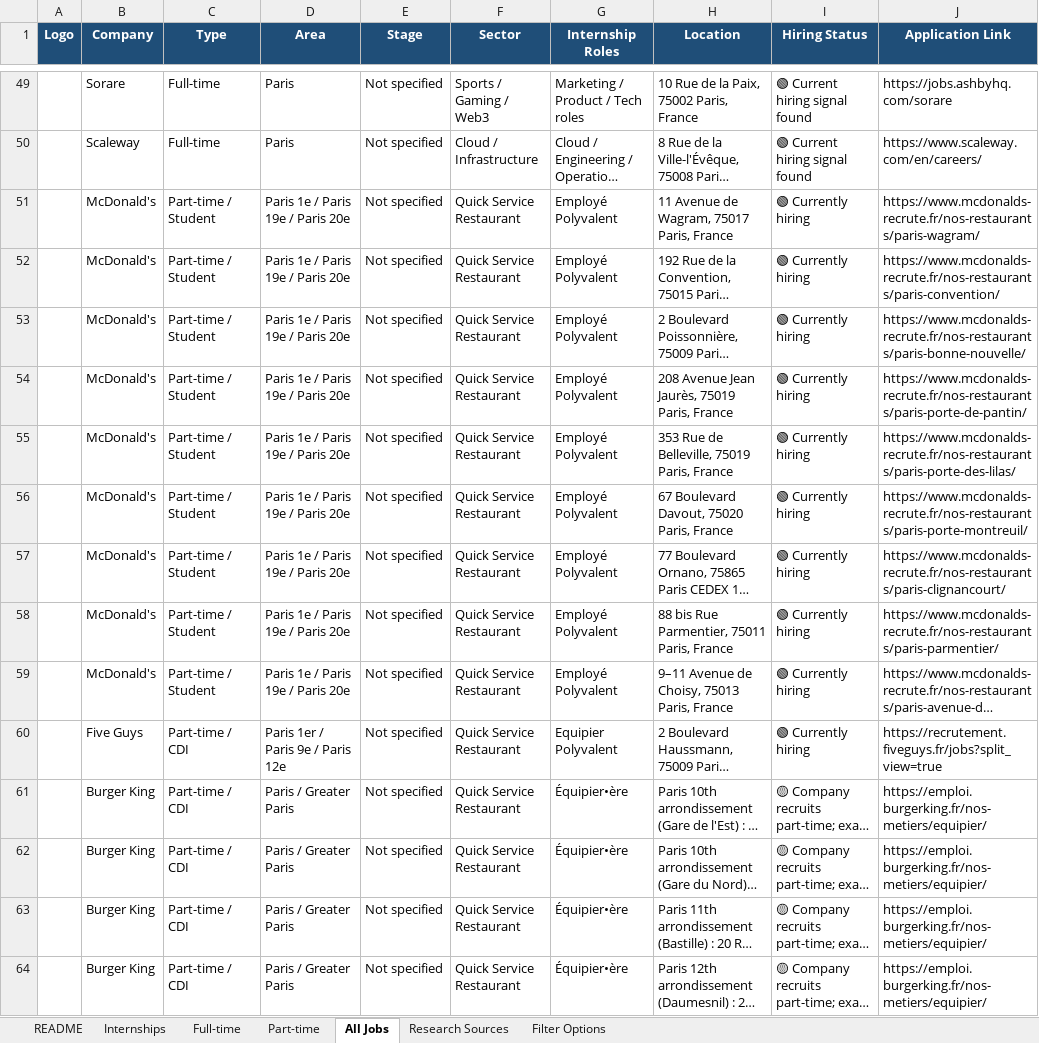
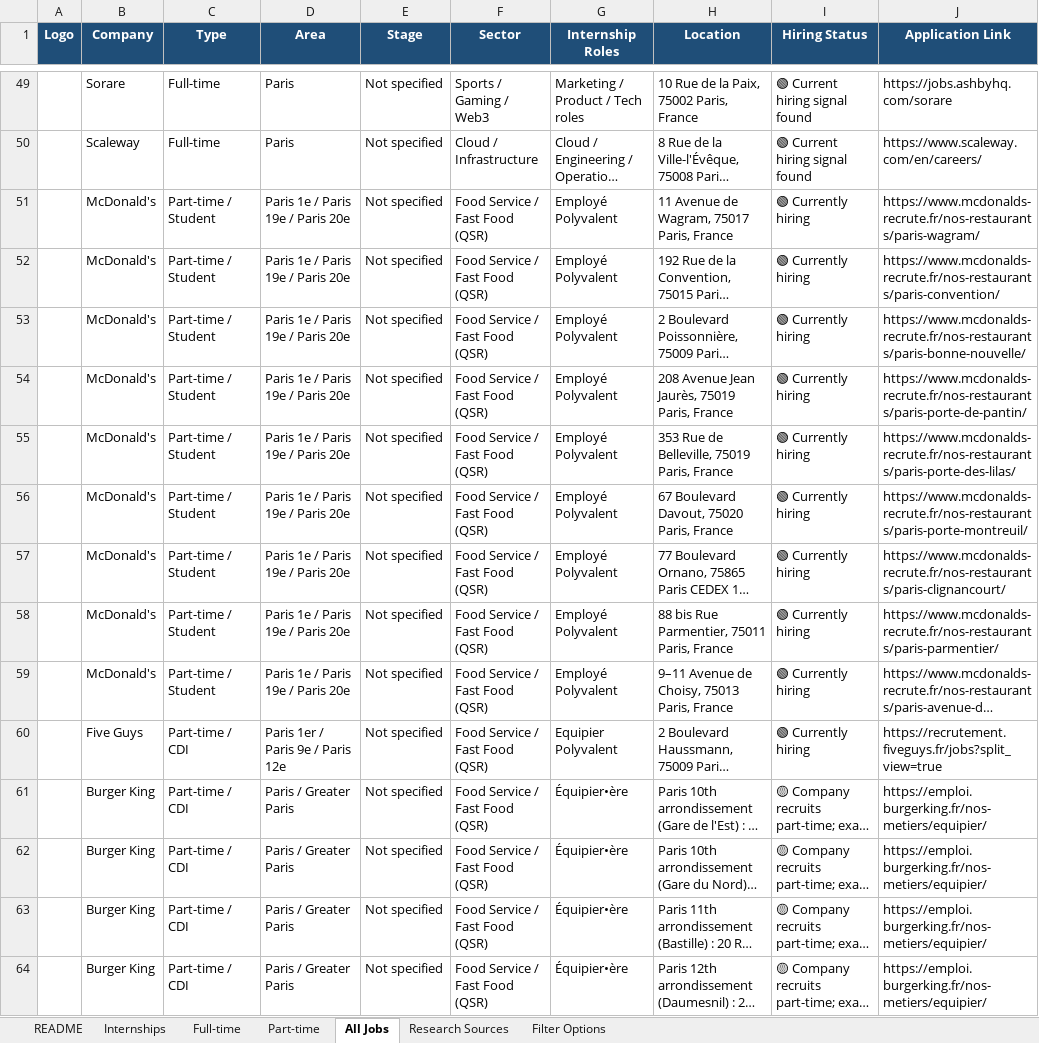
Before and after one commit to kausthu7/Internmap, an Excel workbook: Paris_All_Jobs_Website_Ready (1).xlsx, sheet All Jobs, drawn as a sheet; only a part is shown, gaps mark what is left out; long unchanged cells end in …; values as stored, in another font and other column widths than the file's, no borders; the diff covers the shown part only; the diff names each change by its address in the sheet, - before the commit and + after, or states it on an @@ line.

Commit message:
Fix company sectors mapping (Retail to specialized sub-sectors)

```diff
--- a/Paris_All_Jobs_Website_Ready (1).xlsx (sheet All Jobs)
+++ b/Paris_All_Jobs_Website_Ready (1).xlsx (sheet All Jobs)
-F51:F64 (Sector): Quick Service Restaurant
+F51:F64 (Sector): Food Service / Fast Food (QSR)
```
Also changed, not shown: 68 edited cells elsewhere in this sheet, sheet Part-time, sheet Internships, sheet Full-time, charts or pictures, 2 other files.
